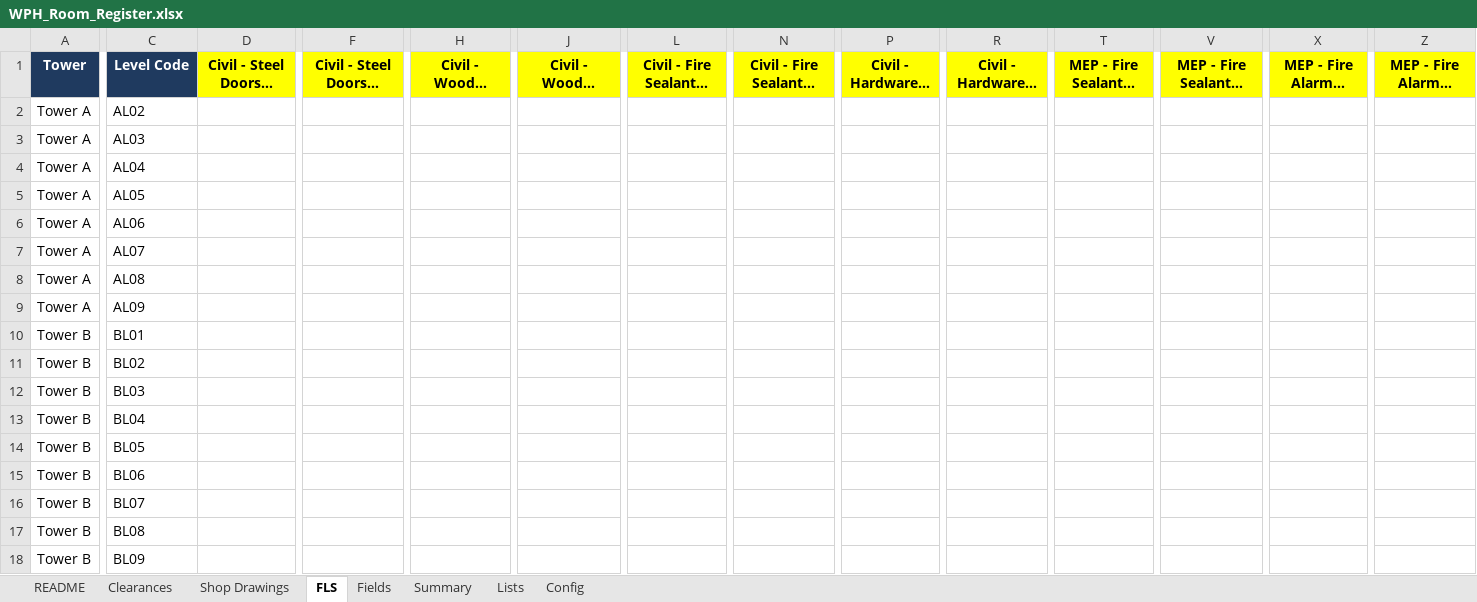
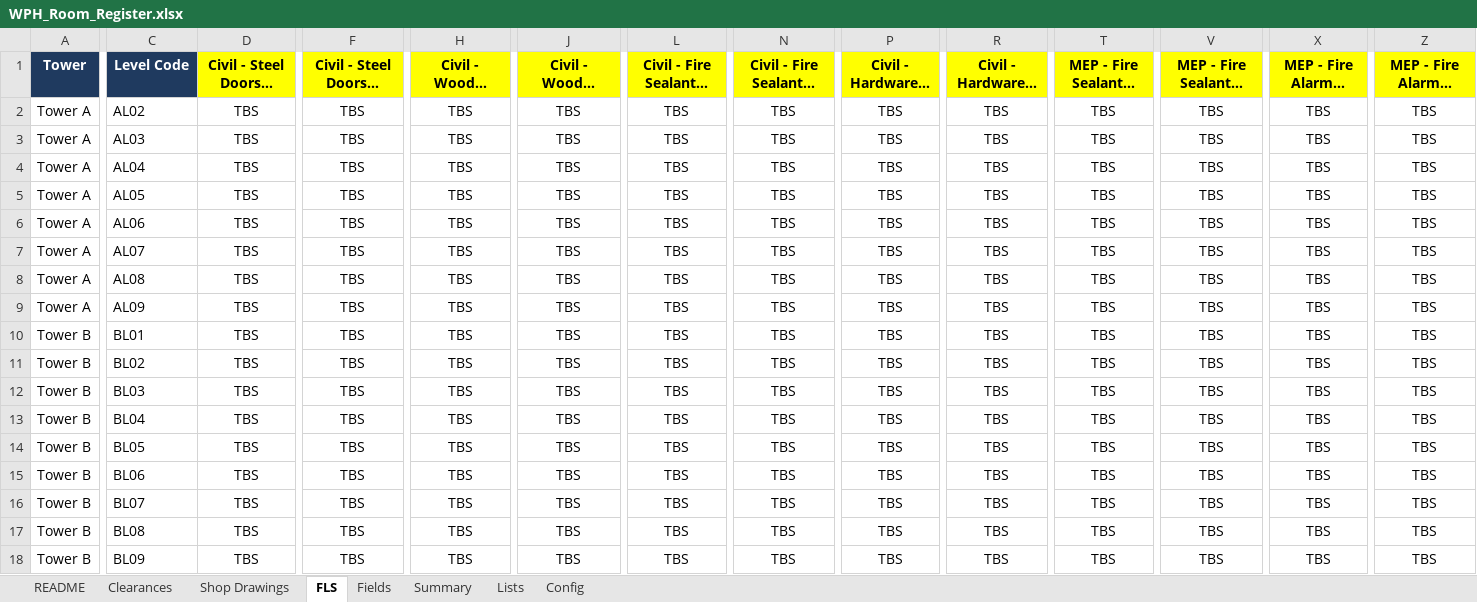
Before and after one commit to wph-bujv/wph-rooms, an Excel workbook: WPH_Room_Register.xlsx, sheet FLS, drawn as a sheet; only a part is shown, gaps mark what is left out; long unchanged cells end in …; values as stored, in another font and other column widths than the file's, no borders; conditional formats not drawn; the diff covers the shown part only; the diff names each change by its address in the sheet, - before the commit and + after, or states it on an @@ line.

```diff
--- a/WPH_Room_Register.xlsx (sheet FLS)
+++ b/WPH_Room_Register.xlsx (sheet FLS)
-D2:D18 (Civil - Steel Doors - Material): (empty)
+D2:D18 (Civil - Steel Doors - Material): TBS
-F2:F18: (empty)
+F2:F18: TBS
-H2:H18 (Civil - Wooden Doors - Material): (empty)
+H2:H18 (Civil - Wooden Doors - Material): TBS
-J2:J18: (empty)
+J2:J18: TBS
-L2:L18 (Civil - Fire Sealant - Material): (empty)
+L2:L18 (Civil - Fire Sealant - Material): TBS
-N2:N18: (empty)
+N2:N18: TBS
-P2:P18 (Civil - Hardware - Material): (empty)
+P2:P18 (Civil - Hardware - Material): TBS
-R2:R18 (Civil - Hardware - Shop Drawing): (empty)
+R2:R18 (Civil - Hardware - Shop Drawing): TBS
-T2:T18 (MEP - Fire Sealant - Material): (empty)
+T2:T18 (MEP - Fire Sealant - Material): TBS
-V2:V18: (empty)
+V2:V18: TBS
-X2:X18 (MEP - Fire Alarm - Material): (empty)
+X2:X18 (MEP - Fire Alarm - Material): TBS
-Z2:Z18 (MEP - Fire Alarm - Shop Drawing): (empty)
+Z2:Z18 (MEP - Fire Alarm - Shop Drawing): TBS
```
Also changed, not shown: 34 edited cells elsewhere in this sheet, sheet Shop Drawings, 1 other file.
